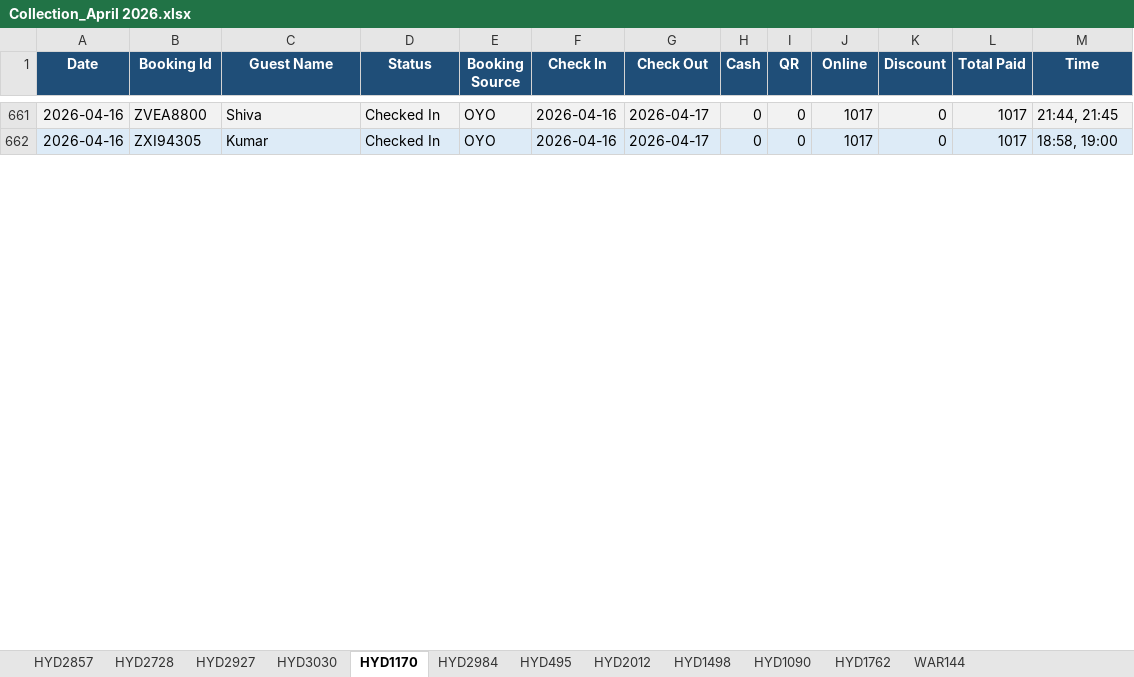
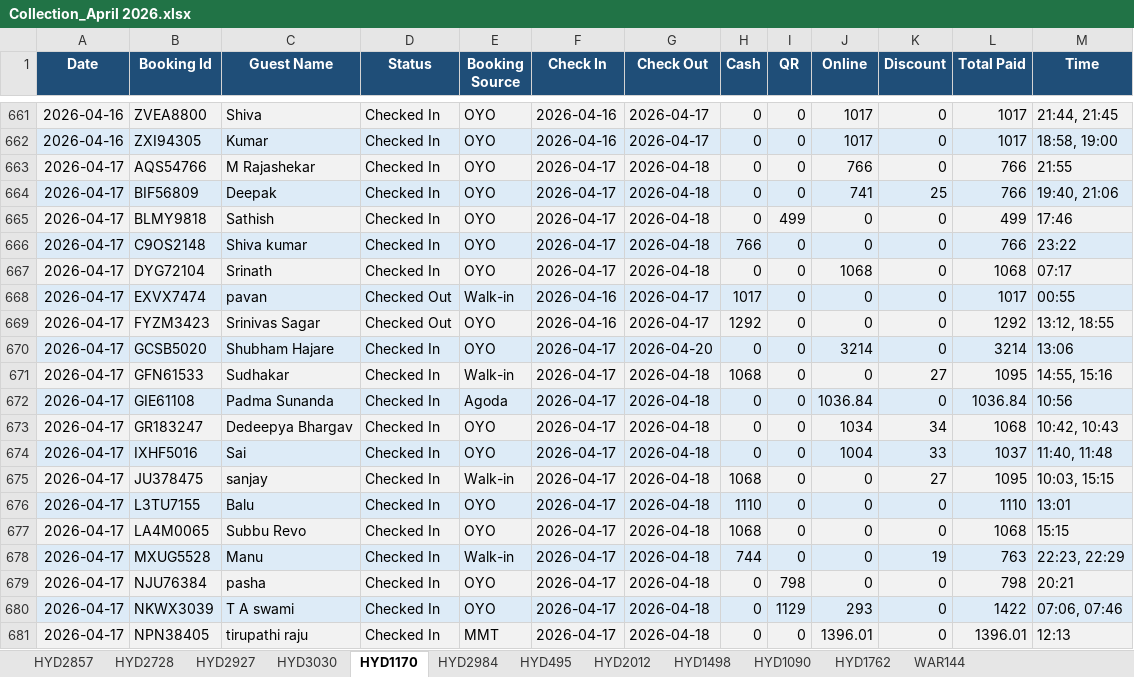
Before and after one commit to propertiesgrouphyd-manager/reports, an Excel workbook: Collection_April 2026.xlsx, sheet HYD1170, drawn as a sheet; only a part is shown, gaps mark what is left out; values as stored, in another font and other column widths than the file's, no borders; the diff covers the shown part only; the diff names each change by its address in the sheet, - before the commit and + after, or states it on an @@ line.

```diff
--- a/Collection_April 2026.xlsx (sheet HYD1170)
+++ b/Collection_April 2026.xlsx (sheet HYD1170)
+row 663: 2026-04-17 | AQS54766 | M Rajashekar | Checked In | OYO | 2026-04-17 | 2026-04-18 | 0 | 0 | 766 | 0 | 766 | 21:55
+row 664: 2026-04-17 | BIF56809 | Deepak | Checked In | OYO | 2026-04-17 | 2026-04-18 | 0 | 0 | 741 | 25 | 766 | 19:40, 21:06
+row 665: 2026-04-17 | BLMY9818 | Sathish | Checked In | OYO | 2026-04-17 | 2026-04-18 | 0 | 499 | 0 | 0 | 499 | 17:46
+row 666: 2026-04-17 | C9OS2148 | Shiva kumar | Checked In | OYO | 2026-04-17 | 2026-04-18 | 766 | 0 | 0 | 0 | 766 | 23:22
+row 667: 2026-04-17 | DYG72104 | Srinath | Checked In | OYO | 2026-04-17 | 2026-04-18 | 0 | 0 | 1068 | 0 | 1068 | 07:17
+row 668: 2026-04-17 | EXVX7474 | pavan | Checked Out | Walk-in | 2026-04-16 | 2026-04-17 | 1017 | 0 | 0 | 0 | 1017 | 00:55
+row 669: 2026-04-17 | FYZM3423 | Srinivas Sagar | Checked Out | OYO | 2026-04-16 | 2026-04-17 | 1292 | 0 | 0 | 0 | 1292 | 13:12, 18:55
+row 670: 2026-04-17 | GCSB5020 | Shubham Hajare | Checked In | OYO | 2026-04-17 | 2026-04-20 | 0 | 0 | 3214 | 0 | 3214 | 13:06
+row 671: 2026-04-17 | GFN61533 | Sudhakar | Checked In | Walk-in | 2026-04-17 | 2026-04-18 | 1068 | 0 | 0 | 27 | 1095 | 14:55, 15:16
+row 672: 2026-04-17 | GIE61108 | Padma Sunanda | Checked In | Agoda | 2026-04-17 | 2026-04-18 | 0 | 0 | 1036.84 | 0 | 1036.84 | 10:56
+row 673: 2026-04-17 | GR183247 | Dedeepya Bhargav | Checked In | OYO | 2026-04-17 | 2026-04-18 | 0 | 0 | 1034 | 34 | 1068 | 10:42, 10:43
+row 674: 2026-04-17 | IXHF5016 | Sai | Checked In | OYO | 2026-04-17 | 2026-04-18 | 0 | 0 | 1004 | 33 | 1037 | 11:40, 11:48
+row 675: 2026-04-17 | JU378475 | sanjay | Checked In | Walk-in | 2026-04-17 | 2026-04-18 | 1068 | 0 | 0 | 27 | 1095 | 10:03, 15:15
+row 676: 2026-04-17 | L3TU7155 | Balu | Checked In | OYO | 2026-04-17 | 2026-04-18 | 1110 | 0 | 0 | 0 | 1110 | 13:01
+row 677: 2026-04-17 | LA4M0065 | Subbu Revo | Checked In | OYO | 2026-04-17 | 2026-04-18 | 1068 | 0 | 0 | 0 | 1068 | 15:15
+row 678: 2026-04-17 | MXUG5528 | Manu | Checked In | Walk-in | 2026-04-17 | 2026-04-18 | 744 | 0 | 0 | 19 | 763 | 22:23, 22:29
+row 679: 2026-04-17 | NJU76384 | pasha | Checked In | OYO | 2026-04-17 | 2026-04-18 | 0 | 798 | 0 | 0 | 798 | 20:21
+row 680: 2026-04-17 | NKWX3039 | T A swami | Checked In | OYO | 2026-04-17 | 2026-04-18 | 0 | 1129 | 293 | 0 | 1422 | 07:06, 07:46
+row 681: 2026-04-17 | NPN38405 | tirupathi raju | Checked In | MMT | 2026-04-17 | 2026-04-18 | 0 | 0 | 1396.01 | 0 | 1396.01 | 12:13
```
Also changed, not shown: 28 added rows, 4 removed rows and 6 edited cells elsewhere in this sheet, sheet HYD2728, sheet HYD2984, sheet HYD1762, sheet HYD2927, sheet HYD1090, sheet WAR144, 6 more sheets.
